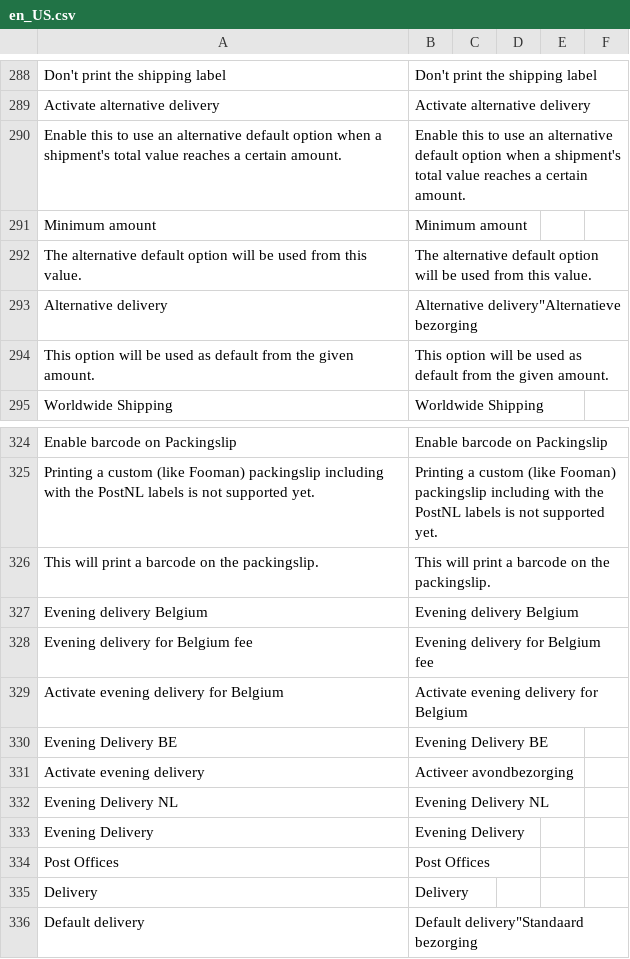
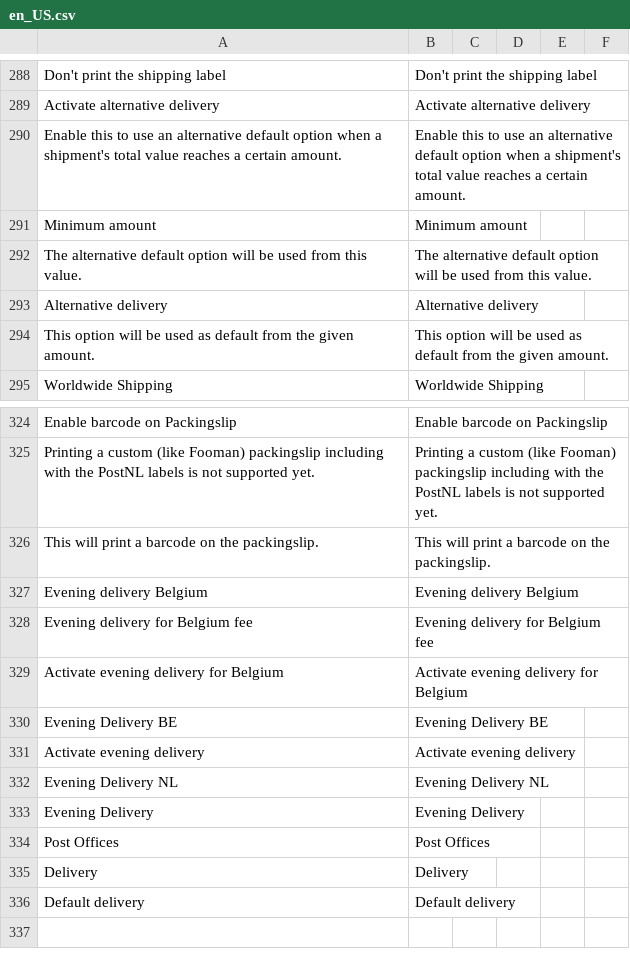
Before and after one commit to postnl/postnl-magento2, a CSV file: i18n/en_US.csv, drawn as a sheet; only a part is shown, gaps mark what is left out; the diff names each change by its address in the sheet, - before the commit and + after, or states it on an @@ line.

```diff
--- a/i18n/en_US.csv
+++ b/i18n/en_US.csv
-B293: Alternative delivery"Alternatieve bezorging
+B293: Alternative delivery
-B331: Activeer avondbezorging
+B331: Activate evening delivery
-B336: Default delivery"Standaard bezorging
+B336: Default delivery
```
Also changed, not shown: i18n/nl_NL.csv, 8 other files.
